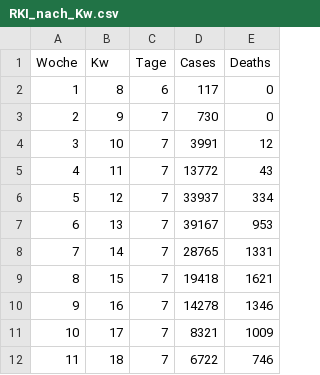
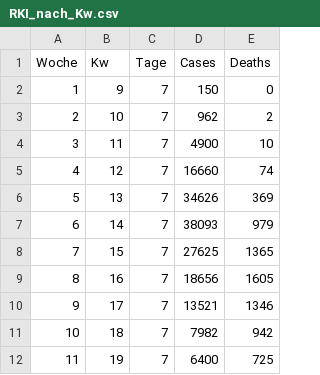
Before and after one commit to Byggvir/R-Example, a CSV file: data/RKI_nach_Kw.csv, drawn as a sheet; only a part is shown; the diff covers the shown part only.

```diff
--- a/data/RKI_nach_Kw.csv
+++ b/data/RKI_nach_Kw.csv
@@ -1,12 +1,12 @@
 Woche,Kw,Tage,Cases,Deaths
-1,8,6,117,0
-2,9,7,730,0
-3,10,7,3991,12
-4,11,7,13772,43
-5,12,7,33937,334
-6,13,7,39167,953
-7,14,7,28765,1331
-8,15,7,19418,1621
-9,16,7,14278,1346
-10,17,7,8321,1009
-11,18,7,6722,746
+1,9,7,150,0
+2,10,7,962,2
+3,11,7,4900,10
+4,12,7,16660,74
+5,13,7,34626,369
+6,14,7,38093,979
+7,15,7,27625,1365
+8,16,7,18656,1605
+9,17,7,13521,1346
+10,18,7,7982,942
+11,19,7,6400,725
```
Also changed, not shown: 64 edited cells elsewhere in this file, data/Germany.csv, data/RKI_nach_Tag.csv, 2 other files.
